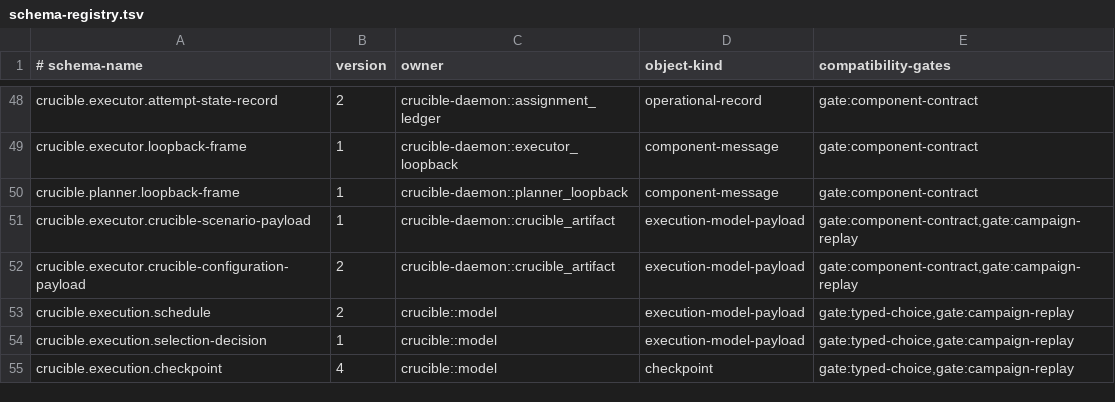
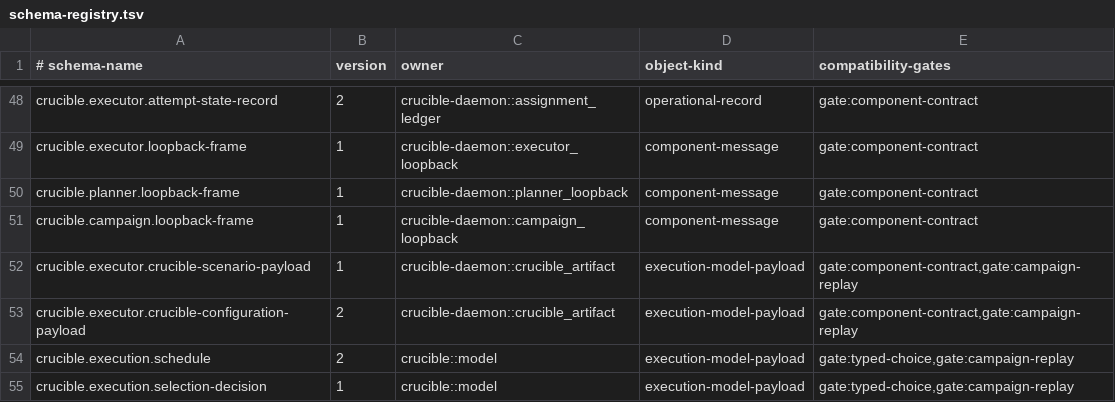
Before and after one commit to andyl-technologies/aos, a TSV file: docs/rfcs/0015-crucible-campaigns/schema-registry.tsv, drawn as a sheet; only a part is shown, gaps mark what is left out; the shorter side is filled out with more unchanged rows.

Commit message:
feat(crucible): add campaign loopback transport

```diff
--- a/docs/rfcs/0015-crucible-campaigns/schema-registry.tsv
+++ b/docs/rfcs/0015-crucible-campaigns/schema-registry.tsv
@@ -50,2 +50,3 @@ crucible.executor.loopback-frame	1	crucible-daemon::executor_loopback	component-
 crucible.planner.loopback-frame	1	crucible-daemon::planner_loopback	component-message	gate:component-contract
+crucible.campaign.loopback-frame	1	crucible-daemon::campaign_loopback	component-message	gate:component-contract
 crucible.executor.crucible-scenario-payload	1	crucible-daemon::crucible_artifact	execution-model-payload	gate:component-contract,gate:campaign-replay
```
Also changed, not shown: 7 other files.
